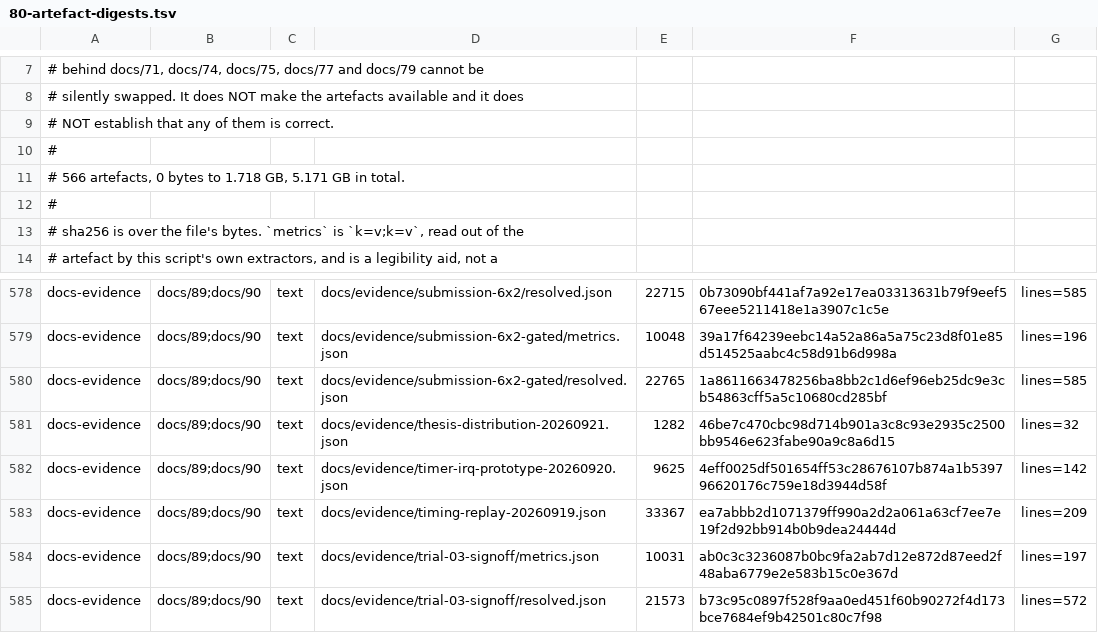
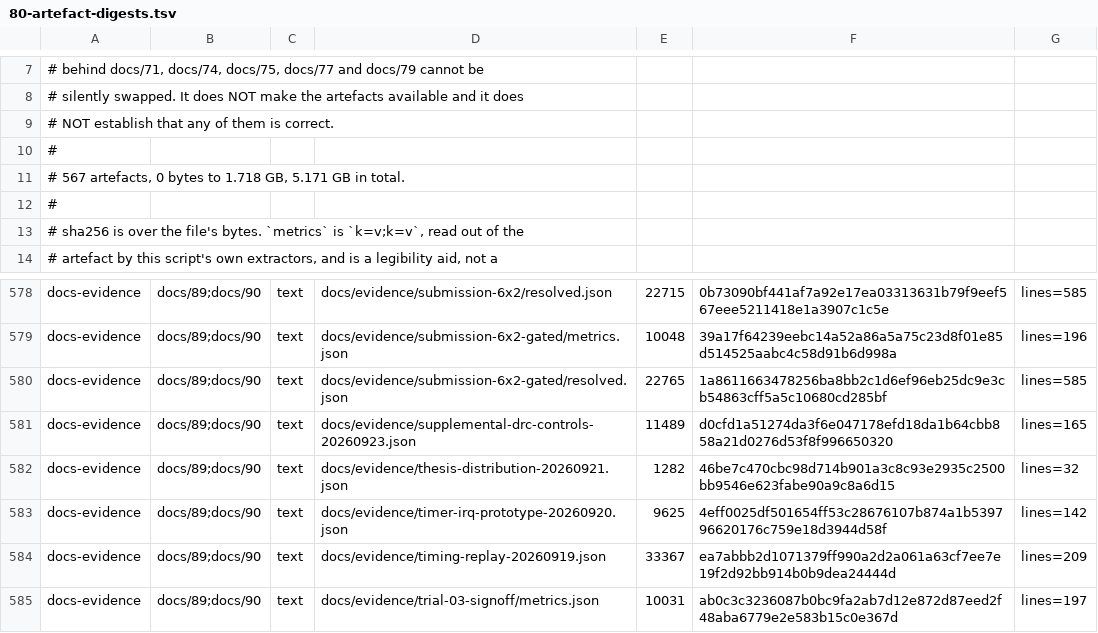
Before and after one commit to Melihakbulut221/nssoc, a TSV file: docs/80-artefact-digests.tsv, drawn as a sheet; only a part is shown, gaps mark what is left out; the shorter side is filled out with more unchanged rows.

Commit message:
Add separate locked density and antenna DRC with physical fill controls

```diff
--- a/docs/80-artefact-digests.tsv
+++ b/docs/80-artefact-digests.tsv
@@ -10,3 +10,3 @@
 #
-# 566 artefacts, 0 bytes to 1.718 GB, 5.171 GB in total.
+# 567 artefacts, 0 bytes to 1.718 GB, 5.171 GB in total.
 #
@@ -580,2 +580,3 @@ docs-evidence	docs/89;docs/90	text	docs/evidence/submission-6x2-gated/metrics.js
 docs-evidence	docs/89;docs/90	text	docs/evidence/submission-6x2-gated/resolved.json	22765	1a8611663478256ba8bb2c1d6ef96eb25dc9e3cb54863cff5a5c10680cd285bf	lines=585
+docs-evidence	docs/89;docs/90	text	docs/evidence/supplemental-drc-controls-20260923.json	11489	d0cfd1a51274da3f6e047178efd18da1b64cbb858a21d0276d53f8f996650320	lines=165
 docs-evidence	docs/89;docs/90	text	docs/evidence/thesis-distribution-20260921.json	1282	46be7c470cbc98d714b901a3c8c93e2935c2500bb9546e623fabe90a9c8a6d15	lines=32
```
Also changed, not shown: 6 other files.
